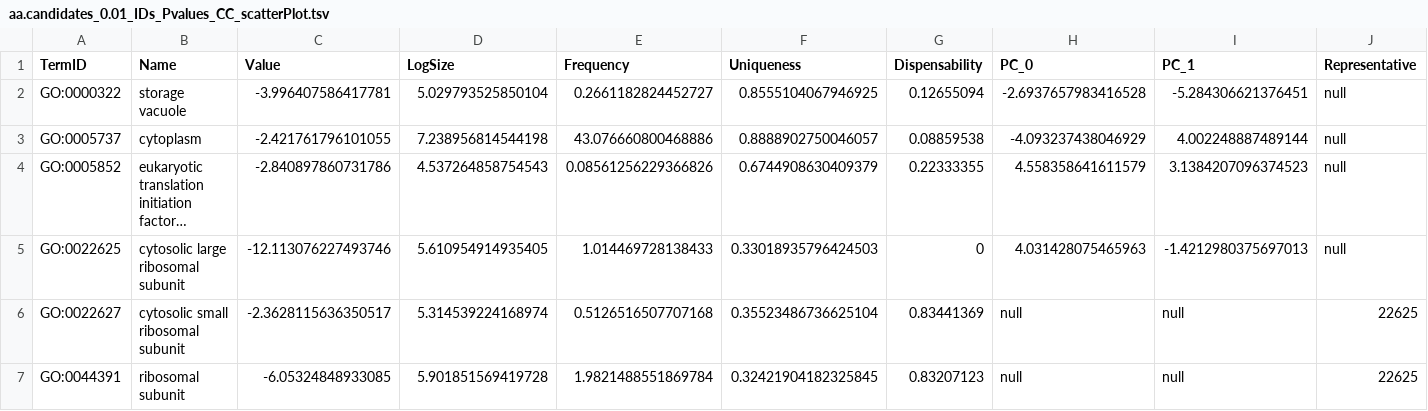
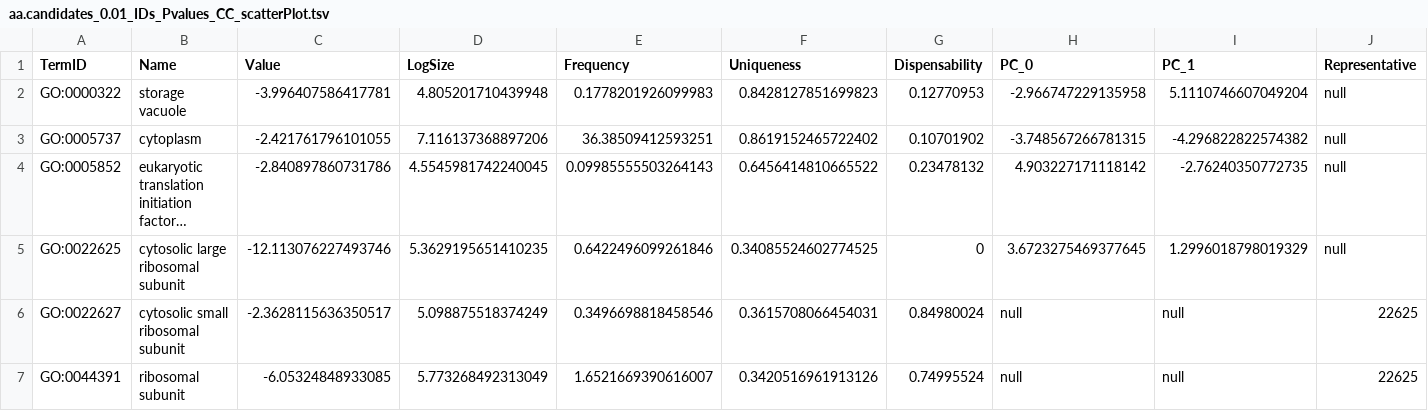
Before and after one commit to RubenVG02/NonModelGOToolkit, a TSV file: examples/output/aa/aa.candidates/results_revigo/aa.candidates_0.01_IDs_Pvalues_CC_scatterPlot.tsv, drawn as a sheet; only a part is shown; long unchanged cells end in …; the diff covers the shown part only; the diff names each change by its address in the sheet, - before the commit and + after, or states it on an @@ line.

```diff
--- a/examples/output/aa/aa.candidates/results_revigo/aa.candidates_0.01_IDs_Pvalues_CC_scatterPlot.tsv
+++ b/examples/output/aa/aa.candidates/results_revigo/aa.candidates_0.01_IDs_Pvalues_CC_scatterPlot.tsv
-D2 (LogSize): 5.029793525850104
+D2 (LogSize): 4.805201710439948
-E2 (Frequency): 0.2661182824452727
+E2 (Frequency): 0.1778201926099983
-F2 (Uniqueness): 0.8555104067946925
+F2 (Uniqueness): 0.8428127851699823
-G2 (Dispensability): 0.12655094
+G2 (Dispensability): 0.12770953
-H2 (PC_0): -2.6937657983416528
+H2 (PC_0): -2.966747229135958
-I2 (PC_1): -5.284306621376451
+I2 (PC_1): 5.1110746607049204
-D3 (LogSize): 7.238956814544198
+D3 (LogSize): 7.116137368897206
-E3 (Frequency): 43.076660800468886
+E3 (Frequency): 36.38509412593251
-F3 (Uniqueness): 0.8888902750046057
+F3 (Uniqueness): 0.8619152465722402
-G3 (Dispensability): 0.08859538
+G3 (Dispensability): 0.10701902
-H3 (PC_0): -4.093237438046929
+H3 (PC_0): -3.748567266781315
-I3 (PC_1): 4.002248887489144
+I3 (PC_1): -4.296822822574382
-D4 (LogSize): 4.537264858754543
+D4 (LogSize): 4.5545981742240045
-E4 (Frequency): 0.08561256229366826
+E4 (Frequency): 0.09985555503264143
-F4 (Uniqueness): 0.6744908630409379
+F4 (Uniqueness): 0.6456414810665522
-G4 (Dispensability): 0.22333355
+G4 (Dispensability): 0.23478132
-H4 (PC_0): 4.558358641611579
+H4 (PC_0): 4.903227171118142
-I4 (PC_1): 3.1384207096374523
+I4 (PC_1): -2.76240350772735
-D5 (LogSize): 5.610954914935405
+D5 (LogSize): 5.3629195651410235
-E5 (Frequency): 1.014469728138433
+E5 (Frequency): 0.6422496099261846
-F5 (Uniqueness): 0.33018935796424503
+F5 (Uniqueness): 0.34085524602774525
-H5 (PC_0): 4.031428075465963
+H5 (PC_0): 3.6723275469377645
-I5 (PC_1): -1.4212980375697013
+I5 (PC_1): 1.2996018798019329
-D6 (LogSize): 5.314539224168974
+D6 (LogSize): 5.098875518374249
-E6 (Frequency): 0.5126516507707168
+E6 (Frequency): 0.3496698818458546
-F6 (Uniqueness): 0.35523486736625104
+F6 (Uniqueness): 0.3615708066454031
-G6 (Dispensability): 0.83441369
+G6 (Dispensability): 0.84980024
-D7 (LogSize): 5.901851569419728
+D7 (LogSize): 5.773268492313049
-E7 (Frequency): 1.9821488551869784
+E7 (Frequency): 1.6521669390616007
-F7 (Uniqueness): 0.32421904182325845
+F7 (Uniqueness): 0.3420516961913126
-G7 (Dispensability): 0.83207123
+G7 (Dispensability): 0.74995524
```
Also changed, not shown: 12 edited cells elsewhere in this file, examples/output/aa/aa.candidates/results_revigo/aa.candidates_0.01_IDs_Pvalues_BP_TreeMap.tsv, examples/output/aa/aa.candidates/results_revigo/aa.candidates_0.01_IDs_Pvalues_BP_scatterPlot.tsv, 37 other files.
